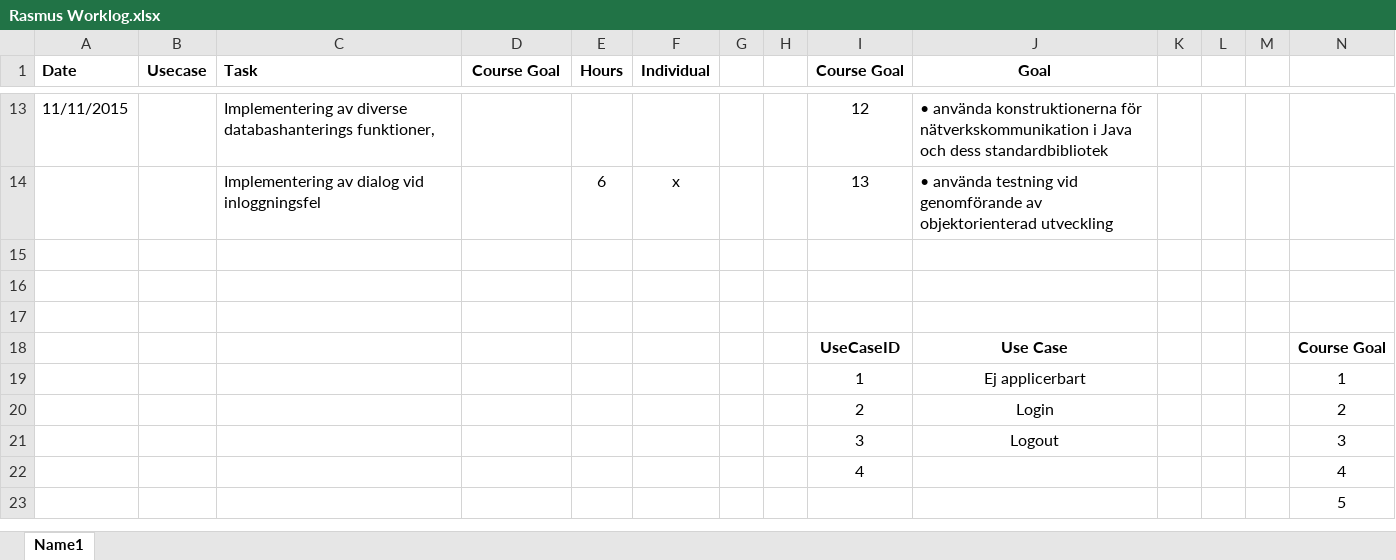
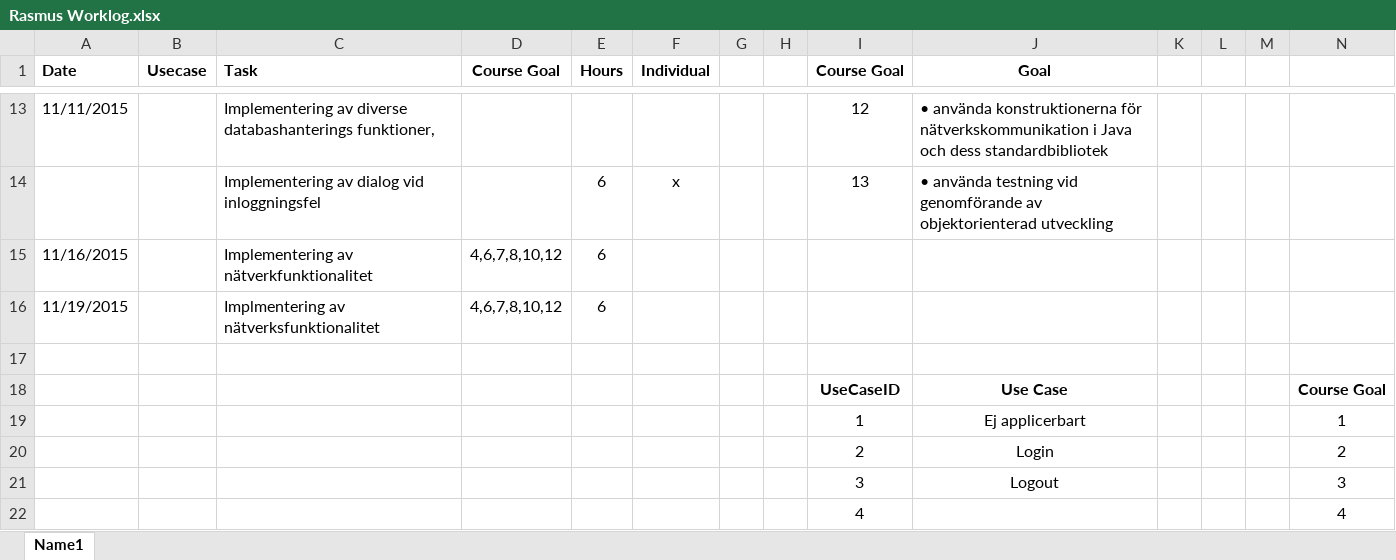
Before and after one commit to Tkocz/oomu15-project1, an Excel workbook: doc/worklogs/Rasmus Worklog.xlsx, sheet Name1, drawn as a sheet; only a part is shown, gaps mark what is left out; the shorter side is filled out with more unchanged rows; values as stored, in another font and other column widths than the file's, no borders; rows hold the shown columns only; the diff names each change by its address in the sheet, - before the commit and + after, or states it on an @@ line.

```diff
--- a/doc/worklogs/Rasmus Worklog.xlsx (sheet Name1)
+++ b/doc/worklogs/Rasmus Worklog.xlsx (sheet Name1)
-row 15: (empty)
+row 15: 11/16/2015 |  | Implementering av nätverkfunktionalitet | 4,6,7,8,10,12 | 6
-row 16: (empty)
+row 16: 11/19/2015 |  | Implmentering av nätverksfunktionalitet | 4,6,7,8,10,12 | 6
```
